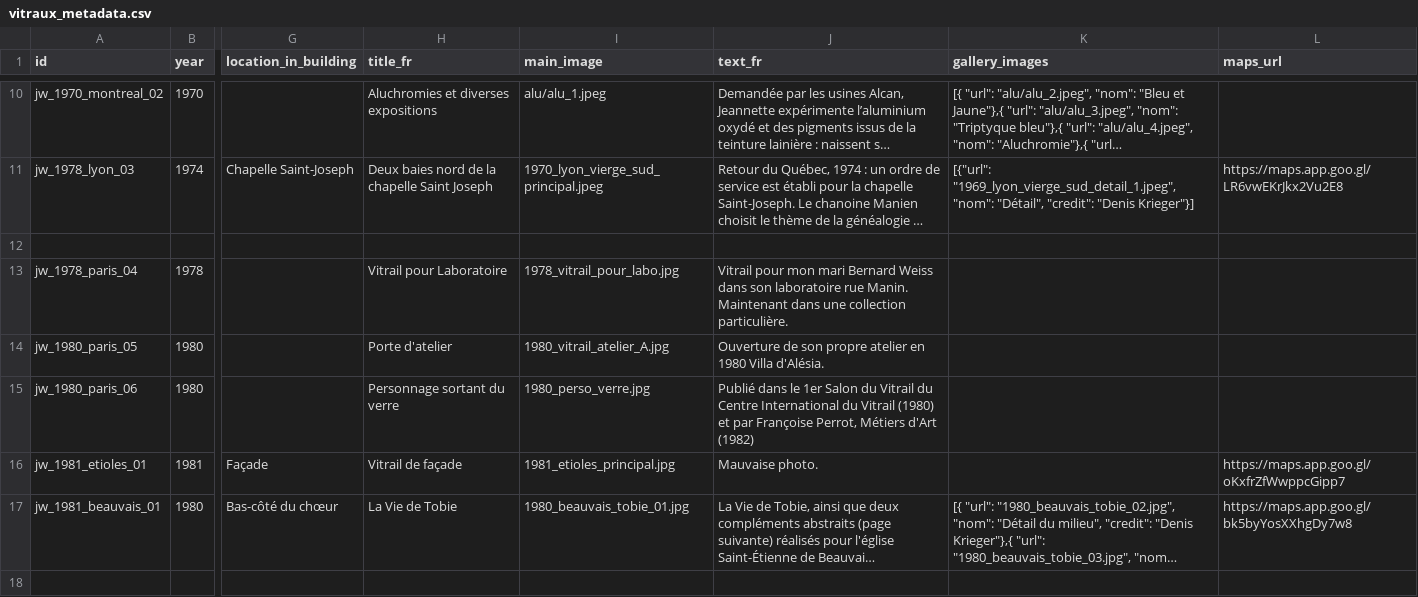
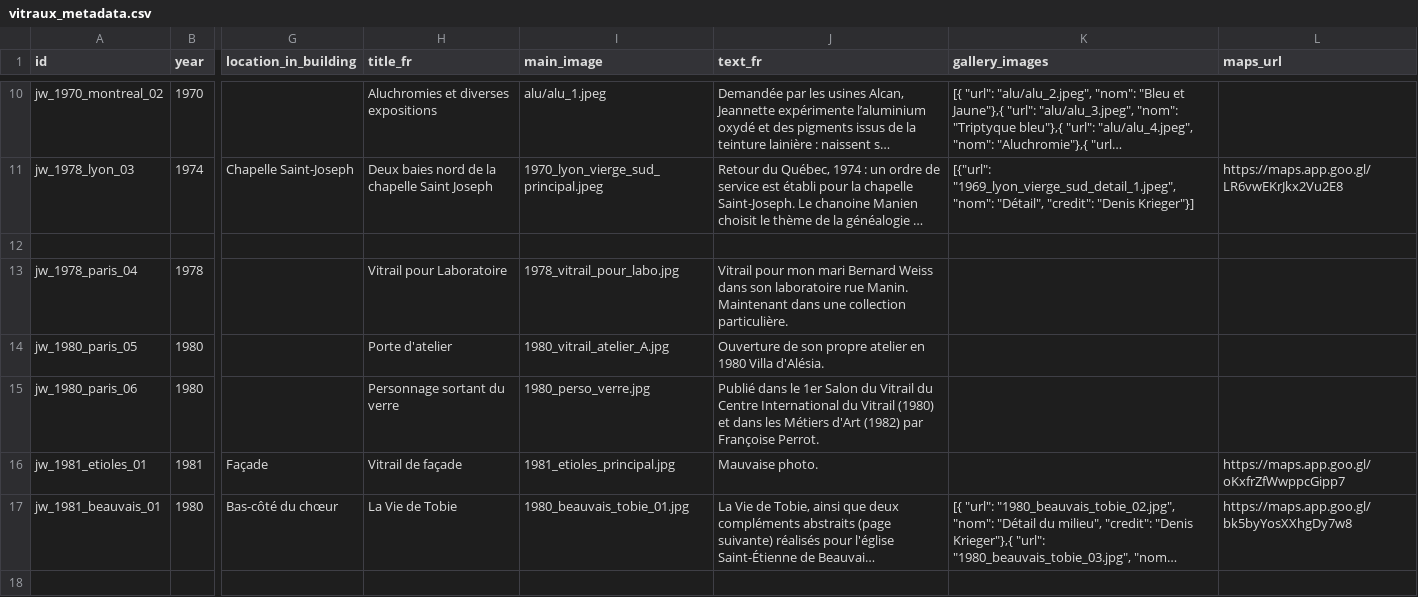
Before and after one commit to 13w13/weiss-gruber, a CSV file: vitraux_metadata.csv, drawn as a sheet; only a part is shown, gaps mark what is left out; long unchanged cells end in …; the diff covers the shown part only; the diff names each change by its address in the sheet, - before the commit and + after, or states it on an @@ line.

```diff
--- a/vitraux_metadata.csv
+++ b/vitraux_metadata.csv
-J15 (text_fr): …(1980) et par Françoise Perrot, Métiers d'Art (1982)
+J15 (text_fr): …(1980) et dans les Métiers d'Art (1982) par Françoise Perrot.
```
Also changed, not shown: 13 edited cells elsewhere in this file, 3 other files.
